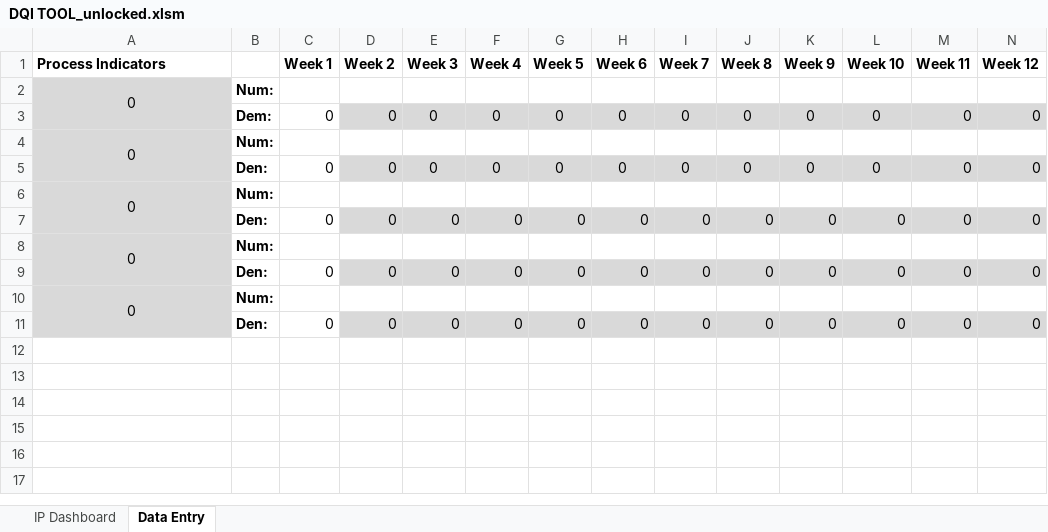
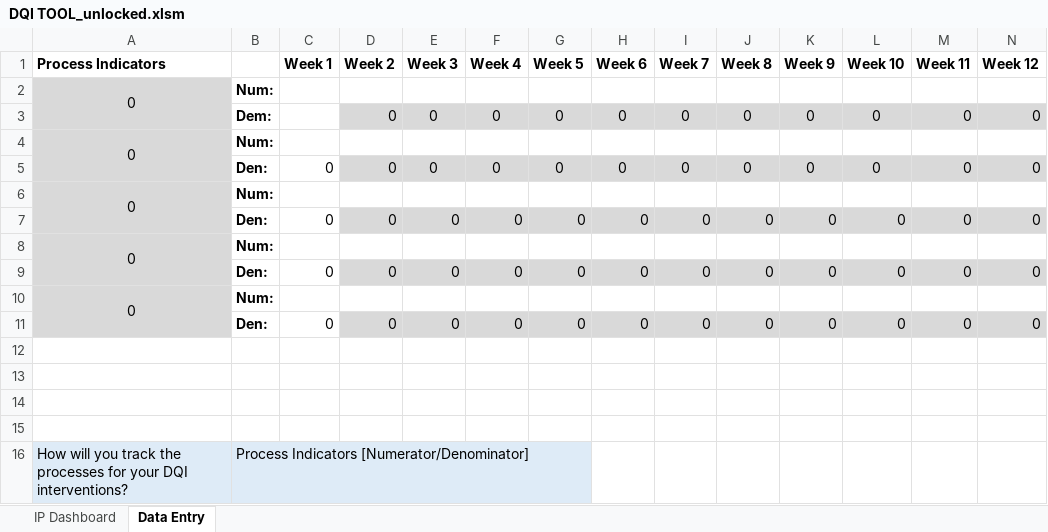
Before and after one commit to emadubuko/shield-portal, an Excel workbook: DMP/Report/Template/DQI/Q1 FY18/DQI TOOL_unlocked.xlsm, sheet Data Entry, drawn as a sheet; values as stored, in another font and other column widths than the file's, no borders; charts and pictures not drawn; the diff names each change by its address in the sheet, - before the commit and + after, or states it on an @@ line.

```diff
--- a/DMP/Report/Template/DQI/Q1 FY18/DQI TOOL_unlocked.xlsm (sheet Data Entry)
+++ b/DMP/Report/Template/DQI/Q1 FY18/DQI TOOL_unlocked.xlsm (sheet Data Entry)
-C3 (Week 1): 0
+C3 (Week 1): (empty)
+row 12: (empty)
+row 13: (empty)
+row 14: (empty)
+row 15: (empty)
+row 16: How will you track the processes for your DQI interventions? | Process Indicators [Numerator/Denominator]
```
Also changed, not shown: sheet IP Dashboard, charts or pictures, DMP/Report/Template/ART sites.xlsx, 22 other files.
